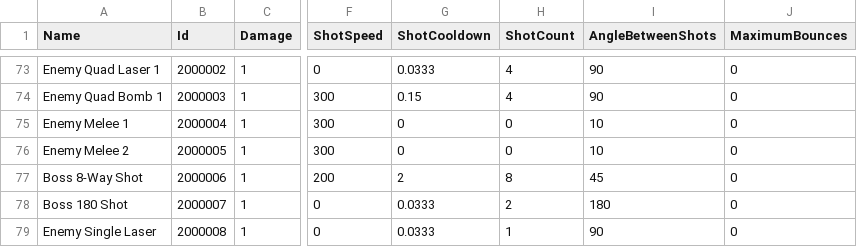
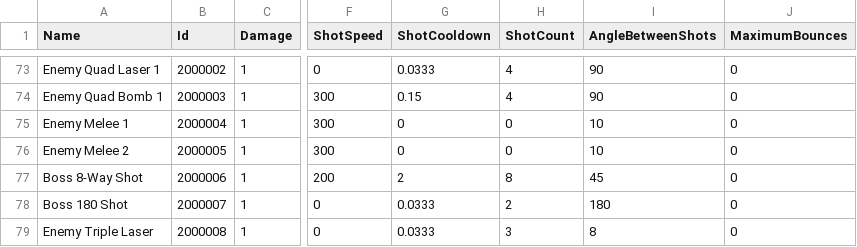
Before and after one commit to DrSkipper/Watchlist, a CSV file: Sheets/weapons.csv, drawn as a sheet; only a part is shown, gaps mark what is left out; the diff names each change by its address in the sheet, - before the commit and + after, or states it on an @@ line.

```diff
--- a/Sheets/weapons.csv
+++ b/Sheets/weapons.csv
-A79 (Name): Enemy Single Laser
+A79 (Name): Enemy Triple Laser
-H79 (ShotCount): 1
+H79 (ShotCount): 3
-I79 (AngleBetweenShots): 90
+I79 (AngleBetweenShots): 8
```
Also changed, not shown: Sheets/enemies.csv, 10 other files.
